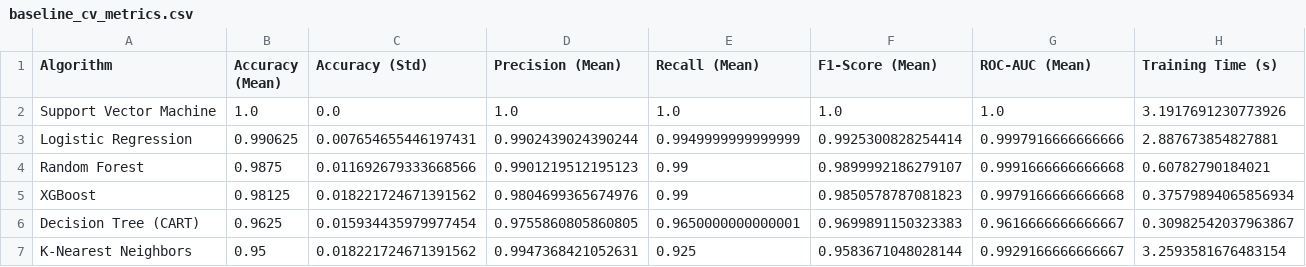
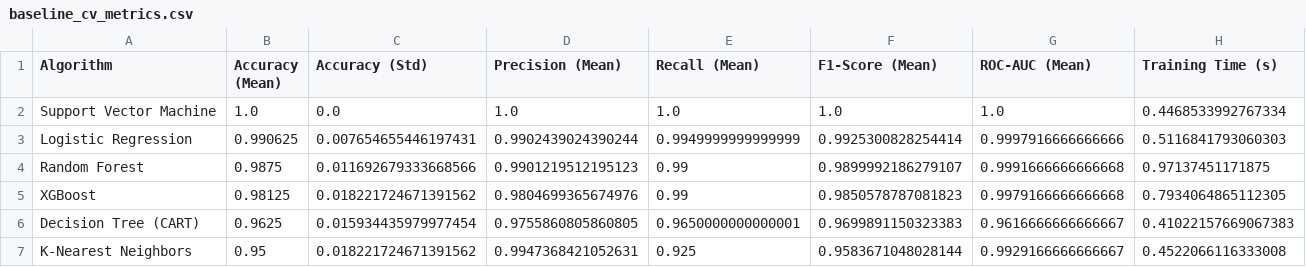
Before and after one commit to YuluWusu/Training-A.I-model-for-diagnosing-kidney-disease, a CSV file: reports/baseline_cv_metrics.csv, drawn as a sheet.

Commit message:
docs(metrics): update cross-validation benchmarks and single-pass test results
- Log 5-Fold Stratified CV metrics across 6 baseline classifiers on development partition
- Export hyperparameter tuning CV comparison table across candidate architectures
- Record single-pass unbiased evaluation metrics of pre-selected winner on held-out test partition

```diff
--- a/reports/baseline_cv_metrics.csv
+++ b/reports/baseline_cv_metrics.csv
@@ -1,7 +1,7 @@
 Algorithm,Accuracy (Mean),Accuracy (Std),Precision (Mean),Recall (Mean),F1-Score (Mean),ROC-AUC (Mean),Training Time (s)
-Support Vector Machine,1.0,0.0,1.0,1.0,1.0,1.0,3.1917691230773926
-Logistic Regression,0.990625,0.007654655446197431,0.9902439024390244,0.9949999999999999,0.9925300828254414,0.9997916666666666,2.887673854827881
-Random Forest,0.9875,0.011692679333668566,0.9901219512195123,0.99,0.9899992186279107,0.9991666666666668,0.60782790184021
-XGBoost,0.98125,0.018221724671391562,0.9804699365674976,0.99,0.9850578787081823,0.9979166666666668,0.37579894065856934
-Decision Tree (CART),0.9625,0.015934435979977454,0.9755860805860805,0.9650000000000001,0.9699891150323383,0.9616666666666667,0.30982542037963867
-K-Nearest Neighbors,0.95,0.018221724671391562,0.9947368421052631,0.925,0.9583671048028144,0.9929166666666667,3.2593581676483154
+Support Vector Machine,1.0,0.0,1.0,1.0,1.0,1.0,0.4468533992767334
+Logistic Regression,0.990625,0.007654655446197431,0.9902439024390244,0.9949999999999999,0.9925300828254414,0.9997916666666666,0.5116841793060303
+Random Forest,0.9875,0.011692679333668566,0.9901219512195123,0.99,0.9899992186279107,0.9991666666666668,0.97137451171875
+XGBoost,0.98125,0.018221724671391562,0.9804699365674976,0.99,0.9850578787081823,0.9979166666666668,0.7934064865112305
+Decision Tree (CART),0.9625,0.015934435979977454,0.9755860805860805,0.9650000000000001,0.9699891150323383,0.9616666666666667,0.41022157669067383
+K-Nearest Neighbors,0.95,0.018221724671391562,0.9947368421052631,0.925,0.9583671048028144,0.9929166666666667,0.4522066116333008
```
Also changed, not shown: 2 other files.
